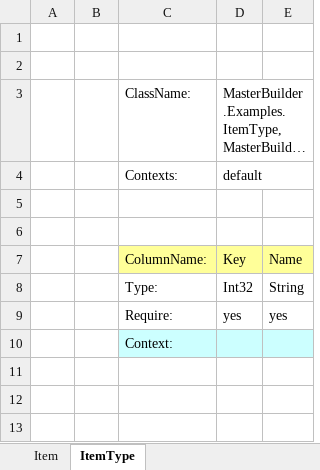
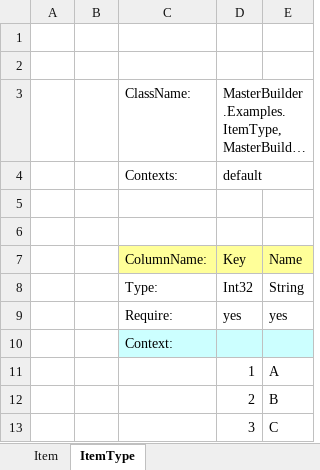
Before and after one commit to MineMonsterLabo/PublicCorePackages, an Excel workbook: Assets/Examples/MasterBuilder/Resources/Masters/Master2.xlsx, sheet ItemType, drawn as a sheet; long unchanged cells end in …; values as stored, in another font and other column widths than the file's, no borders; charts and pictures not drawn; the diff names each change by its address in the sheet, - before the commit and + after, or states it on an @@ line.

Commit message:
MasterBuilder > マスタ修正

```diff
--- a/Assets/Examples/MasterBuilder/Resources/Masters/Master2.xlsx (sheet ItemType)
+++ b/Assets/Examples/MasterBuilder/Resources/Masters/Master2.xlsx (sheet ItemType)
+row 11:  |  |  | 1 | A
+row 12:  |  |  | 2 | B
+row 13:  |  |  | 3 | C
```
Also changed, not shown: sheet Item, formulas that keep their value, charts or pictures, Assets/Examples/MasterBuilder/Resources/Masters/Master.xlsx.
